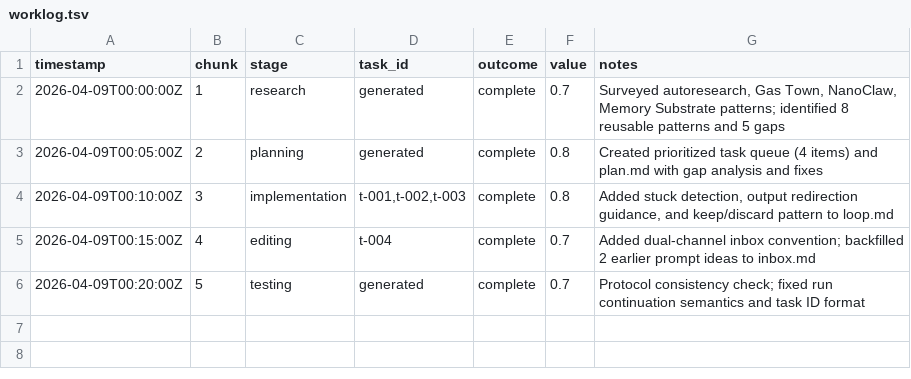
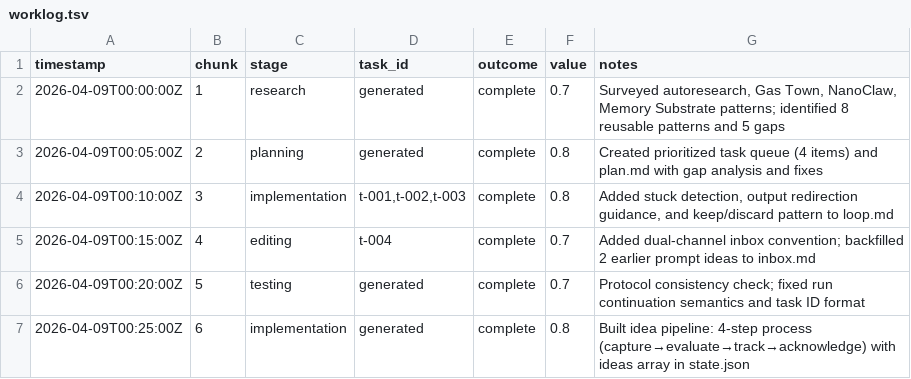
Before and after one commit to mangeshgupte/smithy2, a TSV file: worklog.tsv, drawn as a sheet.

Commit message:
[implementation] Build structured idea pipeline — capture, evaluate, track, acknowledge

```diff
--- a/worklog.tsv
+++ b/worklog.tsv
@@ -6 +6,2 @@ timestamp	chunk	stage	task_id	outcome	value	notes
 2026-04-09T00:20:00Z	5	testing	generated	complete	0.7	Protocol consistency check; fixed run continuation semantics and task ID format
+2026-04-09T00:25:00Z	6	implementation	generated	complete	0.8	Built idea pipeline: 4-step process (capture→evaluate→track→acknowledge) with ideas array in state.json
```
Also changed, not shown: 5 other files.
